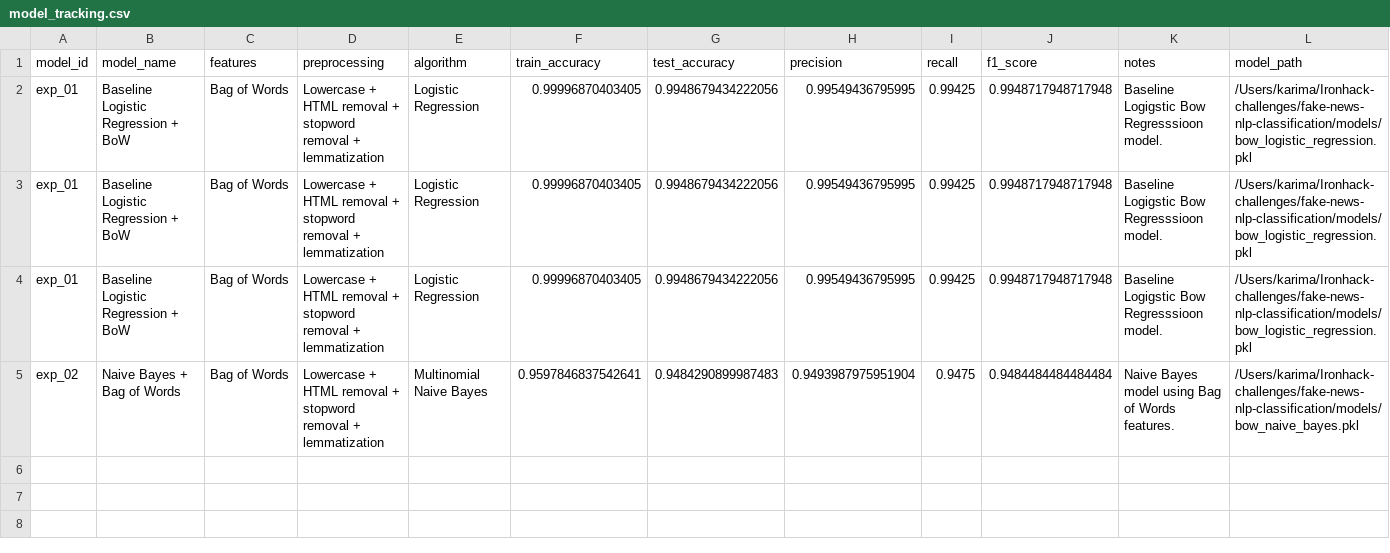
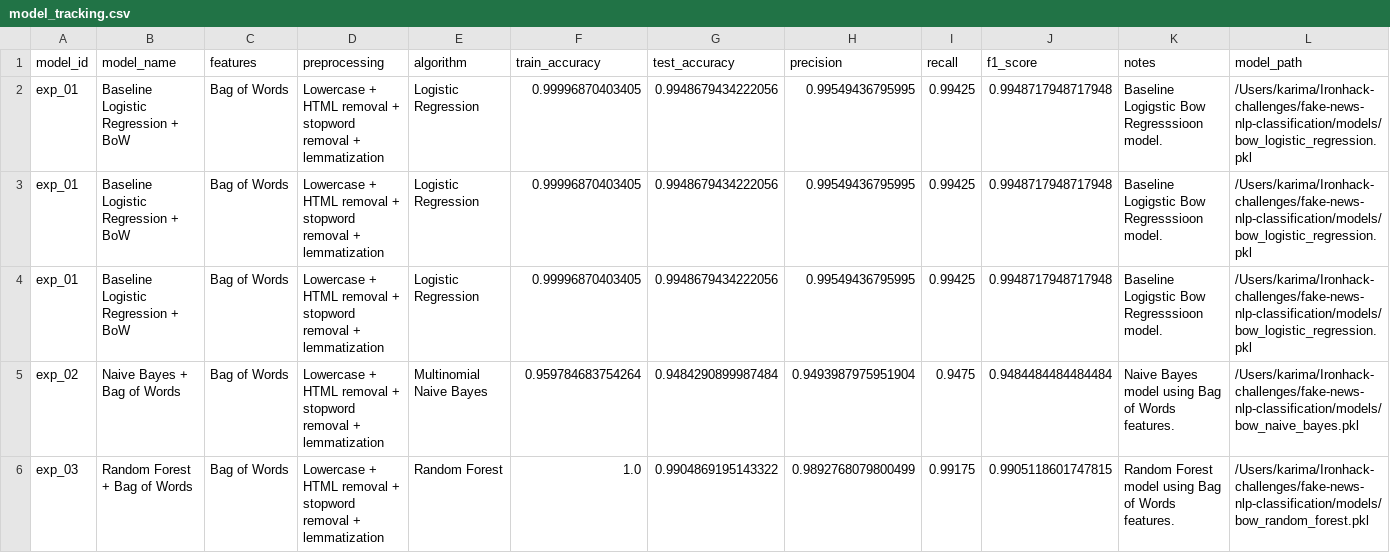
Before and after one commit to karimamzghi/fake-news-nlp-classification, a CSV file: results/model_tracking.csv, drawn as a sheet.

Commit message:
implement bow raandom forest model

```diff
--- a/results/model_tracking.csv
+++ b/results/model_tracking.csv
@@ -4,2 +4,3 @@ exp_01,Baseline Logistic Regression + BoW,Bag of Words,Lowercase + HTML removal
 exp_01,Baseline Logistic Regression + BoW,Bag of Words,Lowercase + HTML removal + stopword removal + lemmatization,Logistic Regression,0.99996870403405,0.9948679434222056,0.99549436795995,0.99425,0.9948717948717948,Baseline Logigstic Bow Regresssioon model.,/Users/karima/Ironhack-challenges/fake-news-nlp-classification/models/bow_logistic_regression.pkl
-exp_02,Naive Bayes + Bag of Words,Bag of Words,Lowercase + HTML removal + stopword removal + lemmatization,Multinomial Naive Bayes,0.9597846837542641,0.9484290899987483,0.9493987975951904,0.9475,0.9484484484484484,Naive Bayes model using Bag of Words features.,/Users/karima/Ironhack-challenges/fake-news-nlp-classification/models/bow_naive_bayes.pkl
+exp_02,Naive Bayes + Bag of Words,Bag of Words,Lowercase + HTML removal + stopword removal + lemmatization,Multinomial Naive Bayes,0.959784683754264,0.9484290899987484,0.9493987975951904,0.9475,0.9484484484484484,Naive Bayes model using Bag of Words features.,/Users/karima/Ironhack-challenges/fake-news-nlp-classification/models/bow_naive_bayes.pkl
+exp_03,Random Forest + Bag of Words,Bag of Words,Lowercase + HTML removal + stopword removal + lemmatization,Random Forest,1.0,0.9904869195143322,0.9892768079800499,0.99175,0.9905118601747815,Random Forest model using Bag of Words features.,/Users/karima/Ironhack-challenges/fake-news-nlp-classification/models/bow_random_forest.pkl
```
Also changed, not shown: 5 other files.
